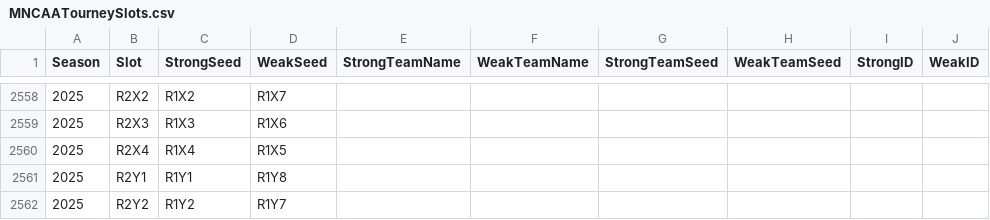
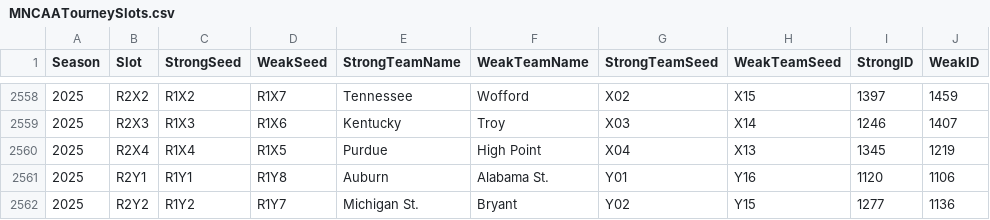
Before and after one commit to djtopshot13/MarchMadnessPredictor, a CSV file: MarchMadnessData/MNCAATourneySlots.csv, drawn as a sheet; only a part is shown, gaps mark what is left out; the diff covers the shown part only.

```diff
--- a/MarchMadnessData/MNCAATourneySlots.csv
+++ b/MarchMadnessData/MNCAATourneySlots.csv
@@ -2558,5 +2558,5 @@ Season,Slot,StrongSeed,WeakSeed,StrongTeamName,WeakTeamName,StrongTeamSeed,WeakT
-2025,R2X2,R1X2,R1X7,,,,,,
-2025,R2X3,R1X3,R1X6,,,,,,
-2025,R2X4,R1X4,R1X5,,,,,,
-2025,R2Y1,R1Y1,R1Y8,,,,,,
-2025,R2Y2,R1Y2,R1Y7,,,,,,
+2025,R2X2,R1X2,R1X7,Tennessee,Wofford,X02,X15,1397,1459
+2025,R2X3,R1X3,R1X6,Kentucky,Troy,X03,X14,1246,1407
+2025,R2X4,R1X4,R1X5,Purdue,High Point,X04,X13,1345,1219
+2025,R2Y1,R1Y1,R1Y8,Auburn,Alabama St.,Y01,Y16,1120,1106
+2025,R2Y2,R1Y2,R1Y7,Michigan St.,Bryant,Y02,Y15,1277,1136
```
Also changed, not shown: 15 removed rows and 66 edited cells elsewhere in this file, MarchMadnessData/MNCAATourneyCompactResults.csv, 40 other files.
